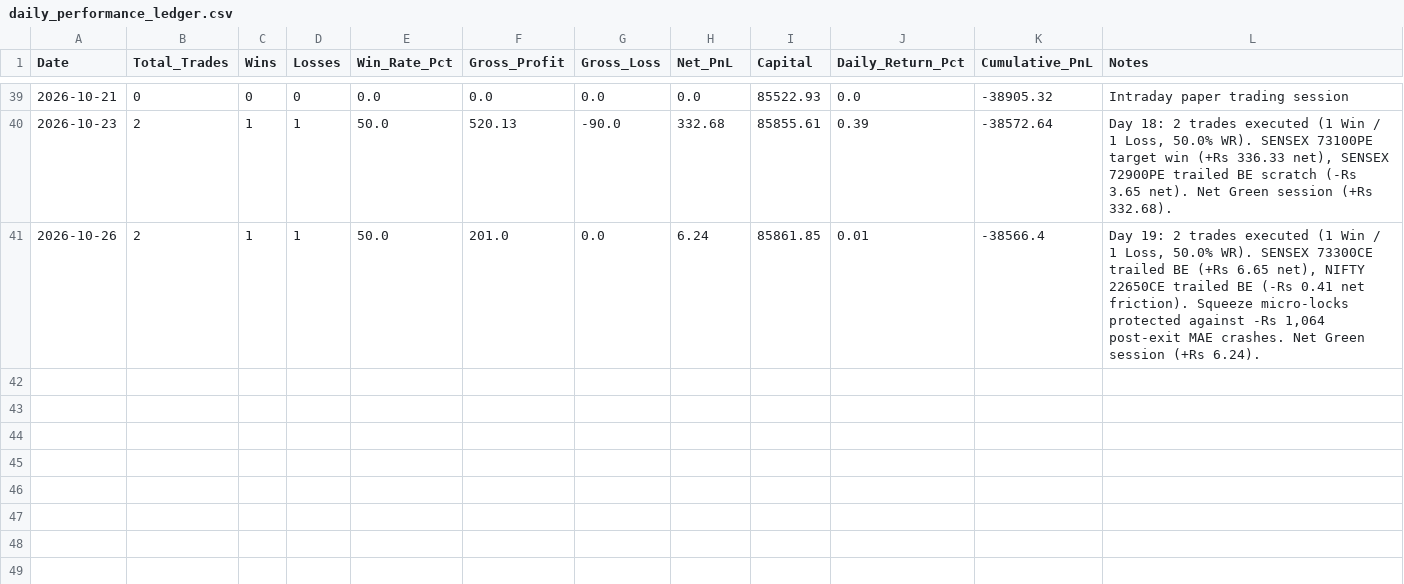
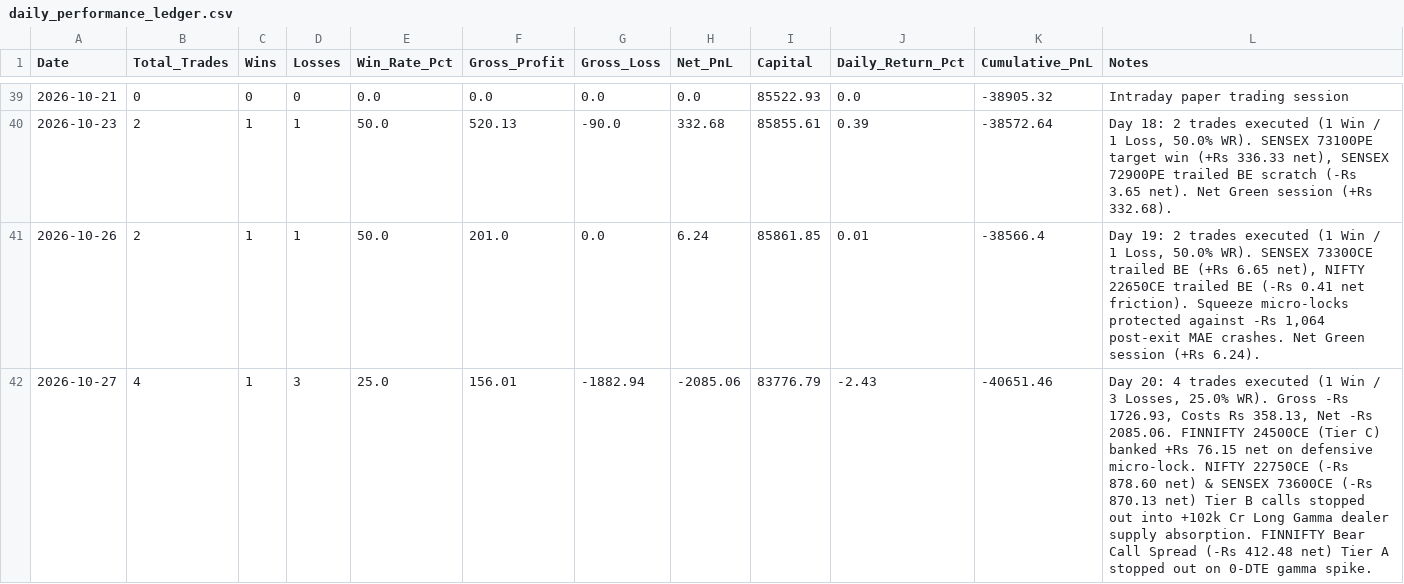
Before and after one commit to TN-Light/trading, a CSV file: reports/papertrade/daily_performance_ledger.csv, drawn as a sheet; only a part is shown, gaps mark what is left out; the diff names each change by its address in the sheet, - before the commit and + after, or states it on an @@ line.

```diff
--- a/reports/papertrade/daily_performance_ledger.csv
+++ b/reports/papertrade/daily_performance_ledger.csv
+row 42: 2026-10-27 | 4 | 1 | 3 | 25.0 | 156.01 | -1882.94 | -2085.06 | 83776.79 | -2.43 | -40651.46 | Day 20: 4 trades executed (1 Win / 3 Losses, 25.0% WR). Gross -Rs 1726.93, Costs Rs 358.13, Net -Rs 2085.06. FINNIFTY 24500CE (Tier C) banked +Rs 76.15 net on defensive micro-lock. NIFTY 22750CE (-Rs 878.60 net) & SENSEX 73600CE (-Rs 870.13 net) Tier B calls stopped out into +102k Cr Long Gamma dealer supply absorption. FINNIFTY Bear Call Spread (-Rs 412.48 net) Tier A stopped out on 0-DTE gamma spike.
```
Also changed, not shown: reports/papertrade/live_ledger.csv, 3 other files.
